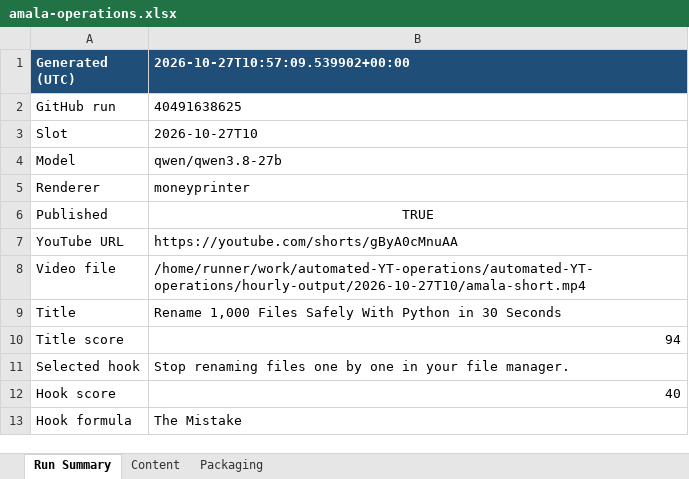
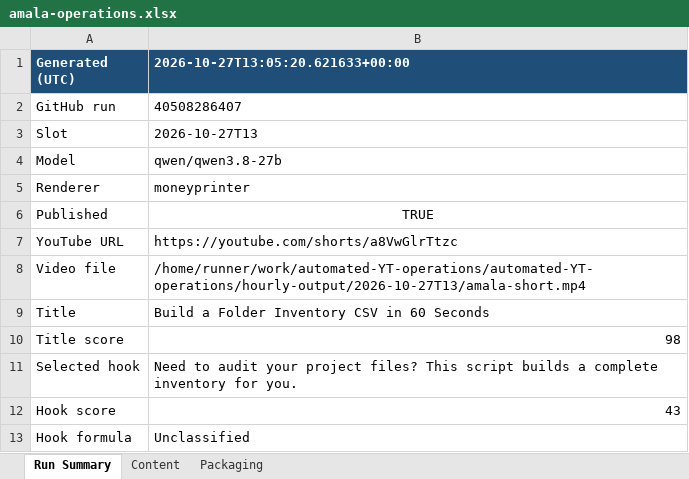
Before and after one commit to amalraj020-a11y/automated-YT-operations, an Excel workbook: reports/latest/amala-operations.xlsx, sheet Run Summary, drawn as a sheet; values as stored, in another font and other column widths than the file's, no borders; the diff names each change by its address in the sheet, - before the commit and + after, or states it on an @@ line.

```diff
--- a/reports/latest/amala-operations.xlsx (sheet Run Summary)
+++ b/reports/latest/amala-operations.xlsx (sheet Run Summary)
-B1: 2026-10-27T10:57:09.539902+00:00
+B1: 2026-10-27T13:05:20.621633+00:00
-B2 (2026-10-27T13:05:20.621633+00:00): 40491638625
+B2 (2026-10-27T13:05:20.621633+00:00): 40508286407
-B3 (2026-10-27T13:05:20.621633+00:00): 2026-10-27T10
+B3 (2026-10-27T13:05:20.621633+00:00): 2026-10-27T13
-B7 (2026-10-27T13:05:20.621633+00:00): https://youtube.com/shorts/gByA0cMnuAA
+B7 (2026-10-27T13:05:20.621633+00:00): https://youtube.com/shorts/a8VwGlrTtzc
-B8 (2026-10-27T13:05:20.621633+00:00): /home/runner/work/automated-YT-operations/automated-YT-operations/hourly-output/2026-10-27T10/amala-short.mp4
+B8 (2026-10-27T13:05:20.621633+00:00): /home/runner/work/automated-YT-operations/automated-YT-operations/hourly-output/2026-10-27T13/amala-short.mp4
-B9 (2026-10-27T13:05:20.621633+00:00): Rename 1,000 Files Safely With Python in 30 Seconds
+B9 (2026-10-27T13:05:20.621633+00:00): Build a Folder Inventory CSV in 60 Seconds
-B10 (2026-10-27T13:05:20.621633+00:00): 94
+B10 (2026-10-27T13:05:20.621633+00:00): 98
-B11 (2026-10-27T13:05:20.621633+00:00): Stop renaming files one by one in your file manager.
+B11 (2026-10-27T13:05:20.621633+00:00): Need to audit your project files? This script builds a complete inventory for you.
-B12 (2026-10-27T13:05:20.621633+00:00): 40
+B12 (2026-10-27T13:05:20.621633+00:00): 43
-B13 (2026-10-27T13:05:20.621633+00:00): The Mistake
+B13 (2026-10-27T13:05:20.621633+00:00): Unclassified
```
Also changed, not shown: sheet Packaging, sheet Content.
